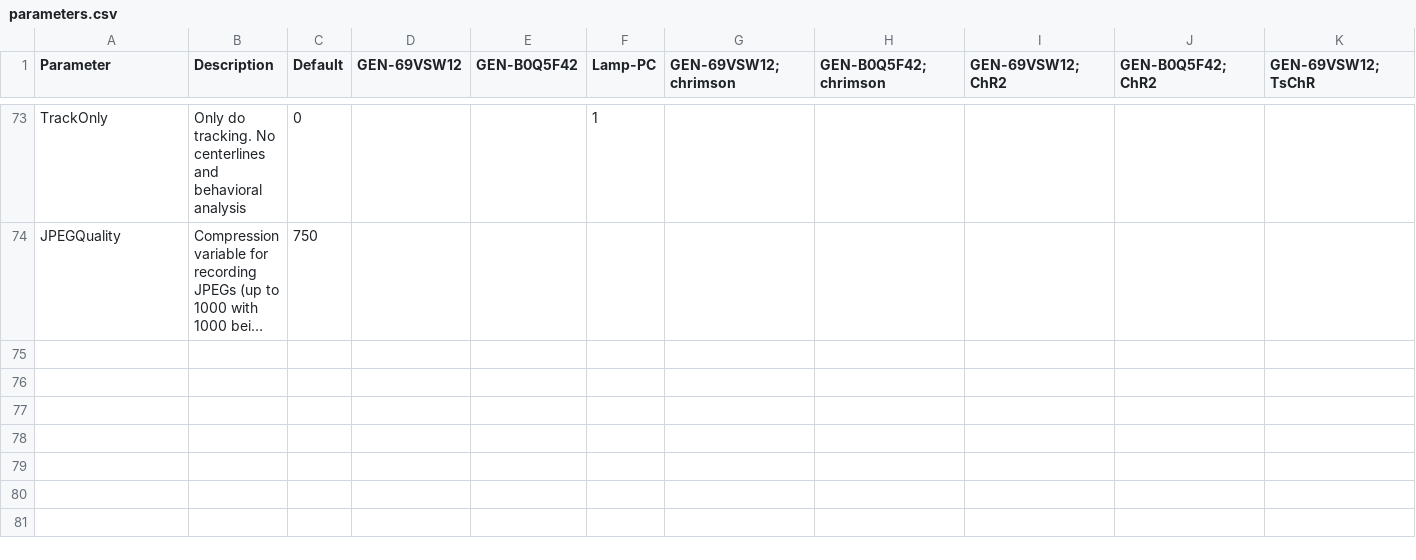
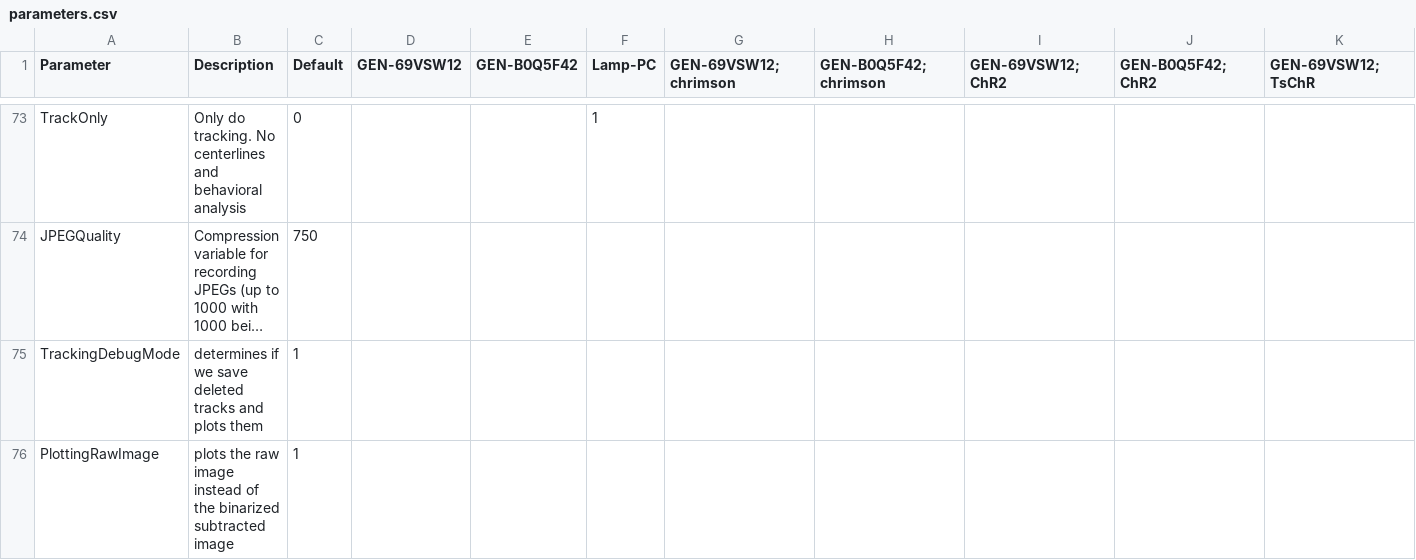
Before and after one commit to Kevin-Sean-Chen/leifer-Behavior-Triggered-Averaging-Tracker-new, a CSV file: parameters.csv, drawn as a sheet; only a part is shown, gaps mark what is left out; long unchanged cells end in …; rows hold the shown columns only; the diff names each change by its address in the sheet, - before the commit and + after, or states it on an @@ line.

Commit message:
saves deleted tracks now, and plots on raw data

```diff
--- a/parameters.csv
+++ b/parameters.csv
+row 75: TrackingDebugMode | determines if we save deleted tracks and plots them | 1
+row 76: PlottingRawImage | plots the raw image instead of the binarized subtracted image | 1
```
Also changed, not shown: 10 other files.
